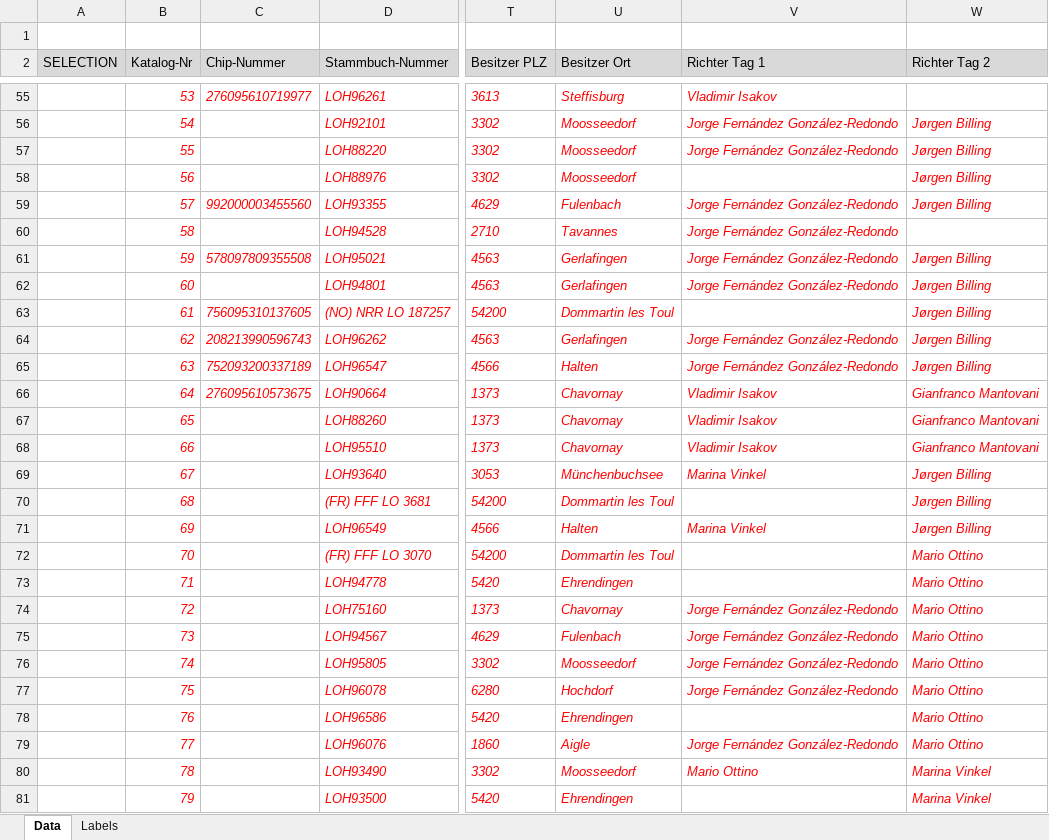
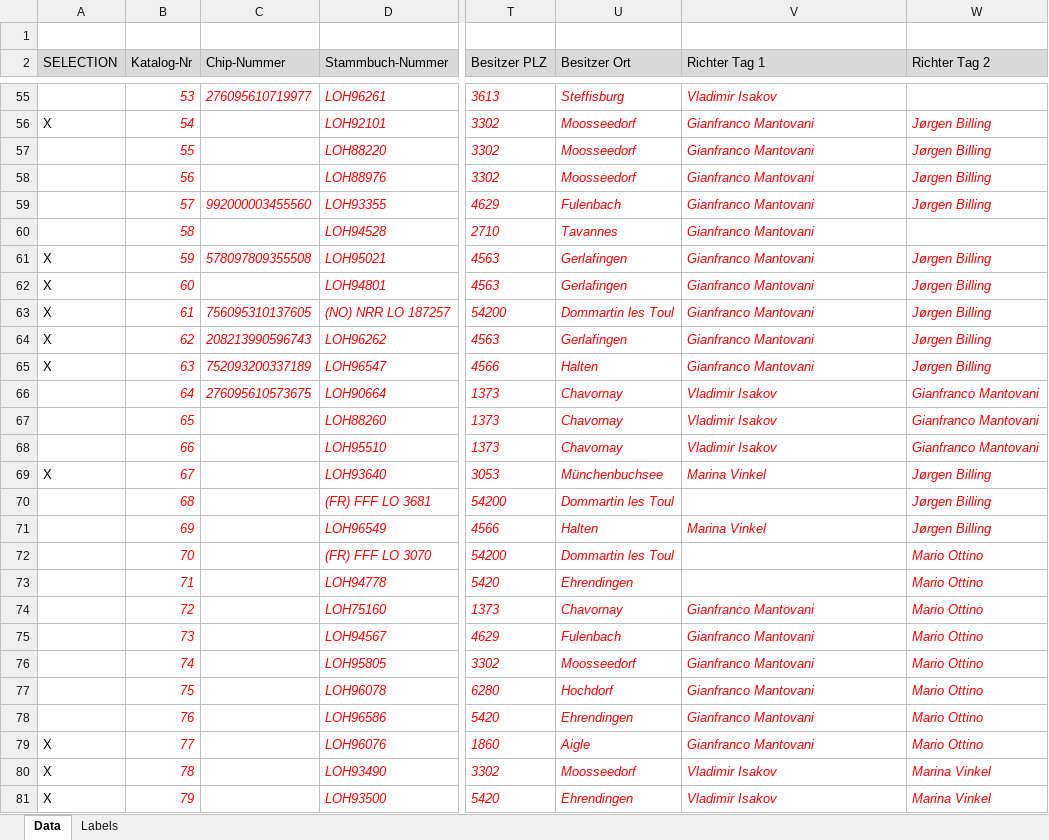
Before and after one commit to kecb-2026/burgdorf-2026, an Excel workbook: LABELS.xlsm, sheet Data, drawn as a sheet; only a part is shown, gaps mark what is left out; values as stored, in another font and other column widths than the file's, no borders; charts and pictures not drawn; the diff covers the shown part only; the diff names each change by its address in the sheet, - before the commit and + after, or states it on an @@ line.

```diff
--- a/LABELS.xlsm (sheet Data)
+++ b/LABELS.xlsm (sheet Data)
-A56 (SELECTION): (empty)
+A56 (SELECTION): X
-V56:V57 (Richter Tag 1): Jorge Fernández González-Redondo
+V56:V57 (Richter Tag 1): Gianfranco Mantovani
-V58 (Richter Tag 1): (empty)
+V58 (Richter Tag 1): Gianfranco Mantovani
-V59:V62 (Richter Tag 1): Jorge Fernández González-Redondo
+V59:V62 (Richter Tag 1): Gianfranco Mantovani
-A61:A65 (SELECTION): (empty)
+A61:A65 (SELECTION): X
-V63 (Richter Tag 1): (empty)
+V63 (Richter Tag 1): Gianfranco Mantovani
-V64:V65 (Richter Tag 1): Jorge Fernández González-Redondo
+V64:V65 (Richter Tag 1): Gianfranco Mantovani
-A69 (SELECTION): (empty)
+A69 (SELECTION): X
-V74:V77 (Richter Tag 1): Jorge Fernández González-Redondo
+V74:V77 (Richter Tag 1): Gianfranco Mantovani
-V78 (Richter Tag 1): (empty)
+V78 (Richter Tag 1): Gianfranco Mantovani
-A79:A81 (SELECTION): (empty)
+A79:A81 (SELECTION): X
-V79 (Richter Tag 1): Jorge Fernández González-Redondo
+V79 (Richter Tag 1): Gianfranco Mantovani
-V80 (Richter Tag 1): Mario Ottino
+V80 (Richter Tag 1): Vladimir Isakov
-V81 (Richter Tag 1): (empty)
+V81 (Richter Tag 1): Vladimir Isakov
```
Also changed, not shown: 105 edited cells elsewhere in this sheet.
